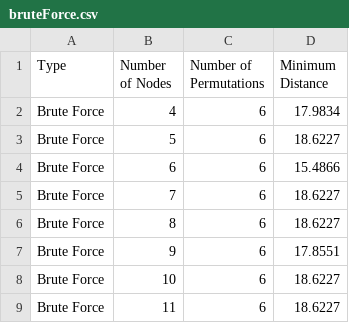
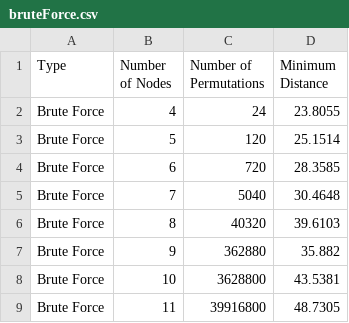
Before and after one commit to ABreslauer/CSE3353, a CSV file: Lab3/outputFiles/bruteForce.csv, drawn as a sheet.

```diff
--- a/Lab3/outputFiles/bruteForce.csv
+++ b/Lab3/outputFiles/bruteForce.csv
@@ -1,9 +1,9 @@
 Type, Number of Nodes, Number of Permutations, Minimum Distance
-Brute Force,4,6,17.9834
-Brute Force,5,6,18.6227
-Brute Force,6,6,15.4866
-Brute Force,7,6,18.6227
-Brute Force,8,6,18.6227
-Brute Force,9,6,17.8551
-Brute Force,10,6,18.6227
-Brute Force,11,6,18.6227
+Brute Force,4,24,23.8055
+Brute Force,5,120,25.1514
+Brute Force,6,720,28.3585
+Brute Force,7,5040,30.4648
+Brute Force,8,40320,39.6103
+Brute Force,9,362880,35.882
+Brute Force,10,3628800,43.5381
+Brute Force,11,39916800,48.7305
```
Also changed, not shown: Lab3/outputFiles/DP.csv, 11 other files.
